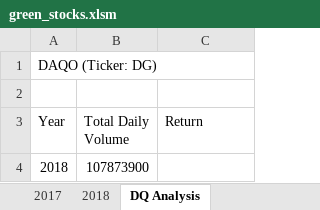
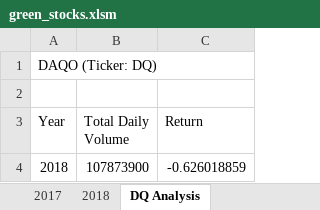
Before and after one commit to Daniel-Garner/Green_Stocks-Analytics, an Excel workbook: green_stocks.xlsm, sheet DQ Analysis, drawn as a sheet; values as stored, in another font and other column widths than the file's, no borders; the diff names each change by its address in the sheet, - before the commit and + after, or states it on an @@ line.

```diff
--- a/green_stocks.xlsm (sheet DQ Analysis)
+++ b/green_stocks.xlsm (sheet DQ Analysis)
-A1 (Year): DAQO (Ticker: DG)
+A1 (Year): DAQO (Ticker: DQ)
-C4 (Return): (empty)
+C4 (Return): -0.626018859
```
Also changed, not shown: other sheet tabs.
